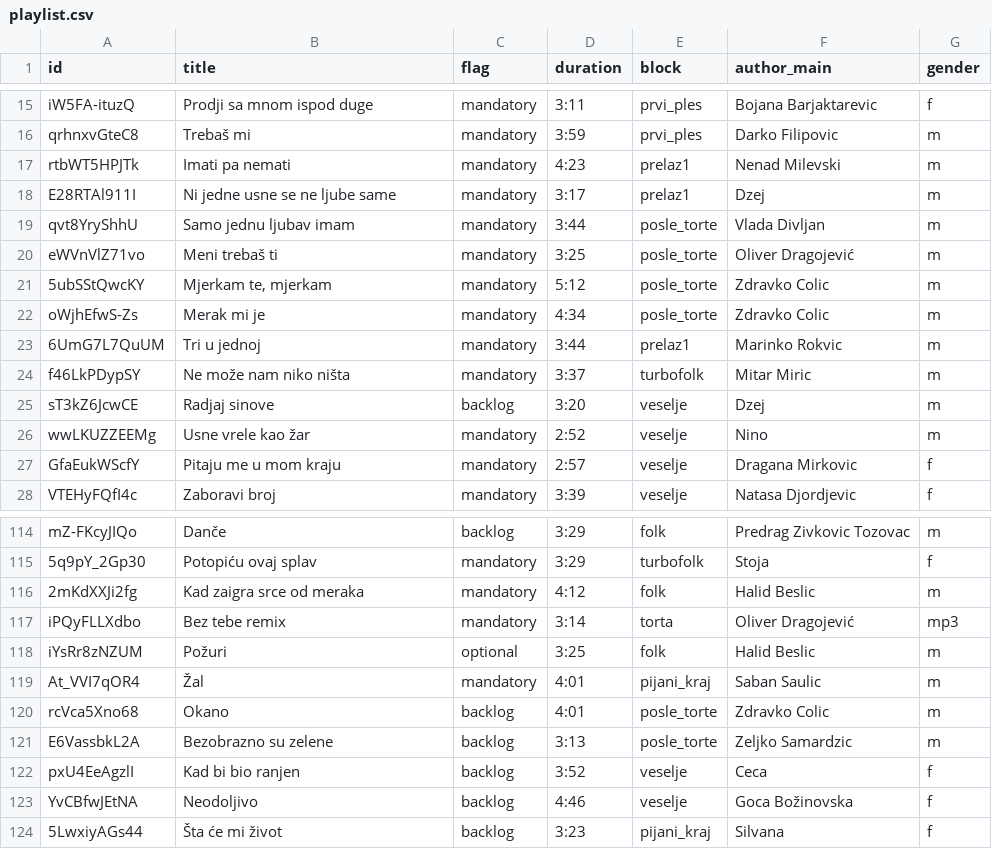
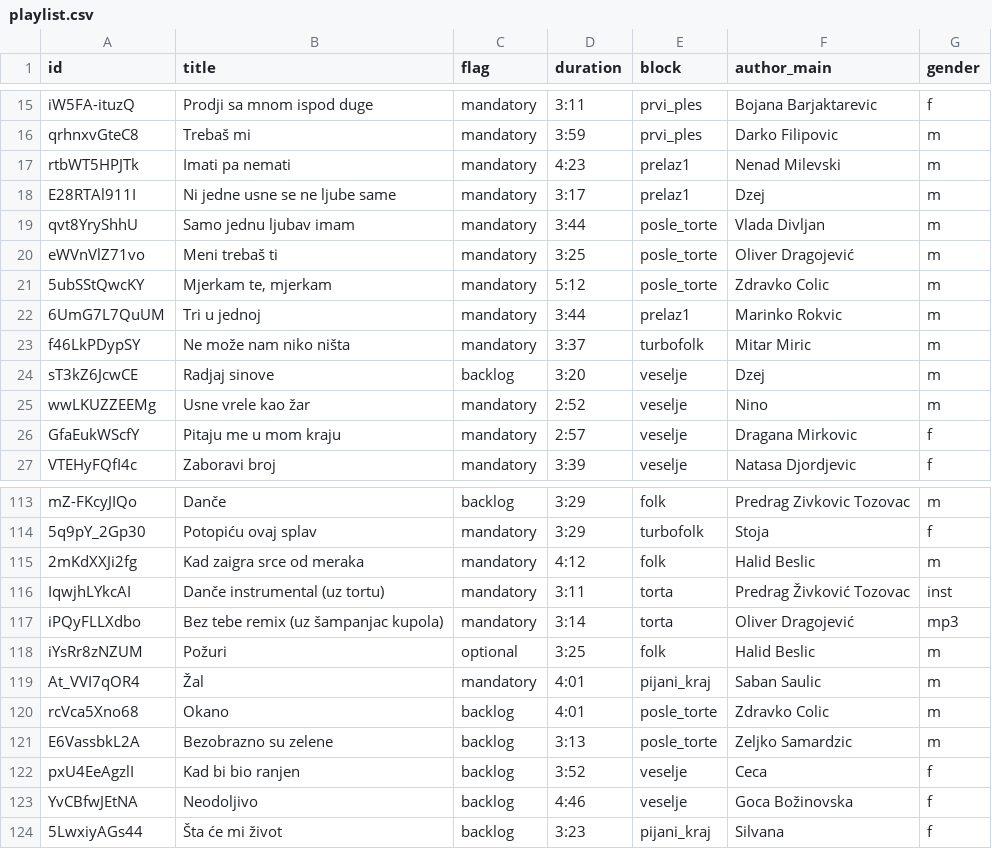
Before and after one commit to ToshKae/nesvil-raspored-pesama, a CSV file: playlist.csv, drawn as a sheet; only a part is shown, gaps mark what is left out.

```diff
--- a/playlist.csv
+++ b/playlist.csv
@@ -21,3 +21,2 @@ eWVnVlZ71vo,Meni trebaš ti,mandatory,3:25,posle_torte,Oliver Dragojević,m
 5ubSStQwcKY,"Mjerkam te, mjerkam",mandatory,5:12,posle_torte,Zdravko Colic,m
-oWjhEfwS-Zs,Merak mi je,mandatory,4:34,posle_torte,Zdravko Colic,m
 6UmG7L7QuUM,Tri u jednoj,mandatory,3:44,prelaz1,Marinko Rokvic,m
@@ -116,3 +115,4 @@ mZ-FKcyJIQo,Dančе,backlog,3:29,folk,Predrag Zivkovic Tozovac,m
 2mKdXXJi2fg,Kad zaigra srce od meraka,mandatory,4:12,folk,Halid Beslic,m
-iPQyFLLXdbo,Bez tebe remix,mandatory,3:14,torta,Oliver Dragojević,mp3
+IqwjhLYkcAI,Danče instrumental (uz tortu),mandatory,3:11,torta,Predrag Živković Tozovac,inst
+iPQyFLLXdbo,Bez tebe remix (uz šampanjac kupola),mandatory,3:14,torta,Oliver Dragojević,mp3
 iYsRr8zNZUM,Požuri,optional,3:25,folk,Halid Beslic,m
```
Also changed, not shown: blocks.csv.
